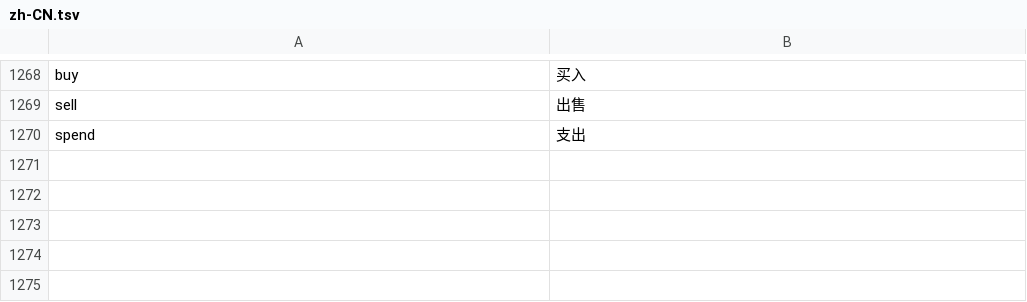
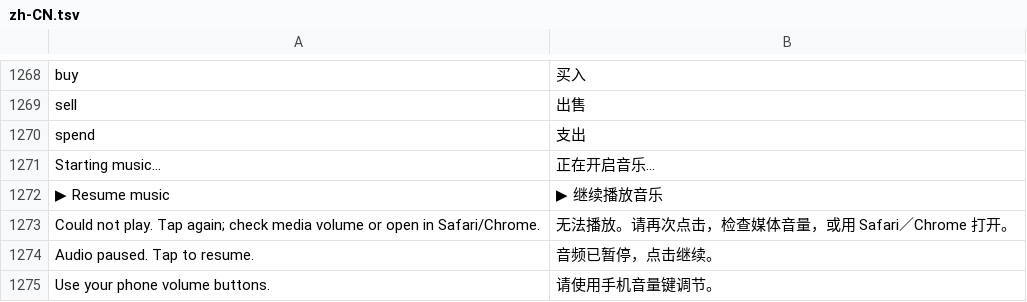
Before and after one commit to superfual/money-lab-hub, a TSV file: dist/locales/zh-CN.tsv, drawn as a sheet; only a part is shown, gaps mark what is left out.

Commit message:
Fix mobile music playback with native audio and byte ranges
Render the original motif into local MP3 loops and invoke media playback directly from a tap. Handle playback failure, interruption and retries without false enabled states. Serve audio with MIME, byte-range and HEAD support. Include renderer and mobile-audio acceptance notes.

Validation: 213 tests pass, build succeeds; browser native audio loaded, playback time advanced and pause worked. Physical phone retest remains pending.

```diff
--- a/dist/locales/zh-CN.tsv
+++ b/dist/locales/zh-CN.tsv
@@ -1270 +1270,6 @@ sell	出售
 spend	支出
+Starting music…	正在开启音乐…
+▶ Resume music	▶ 继续播放音乐
+Could not play. Tap again; check media volume or open in Safari/Chrome.	无法播放。请再次点击，检查媒体音量，或用 Safari／Chrome 打开。
+Audio paused. Tap to resume.	音频已暂停，点击继续。
+Use your phone volume buttons.	请使用手机音量键调节。
```
Also changed, not shown: 15 other files.
